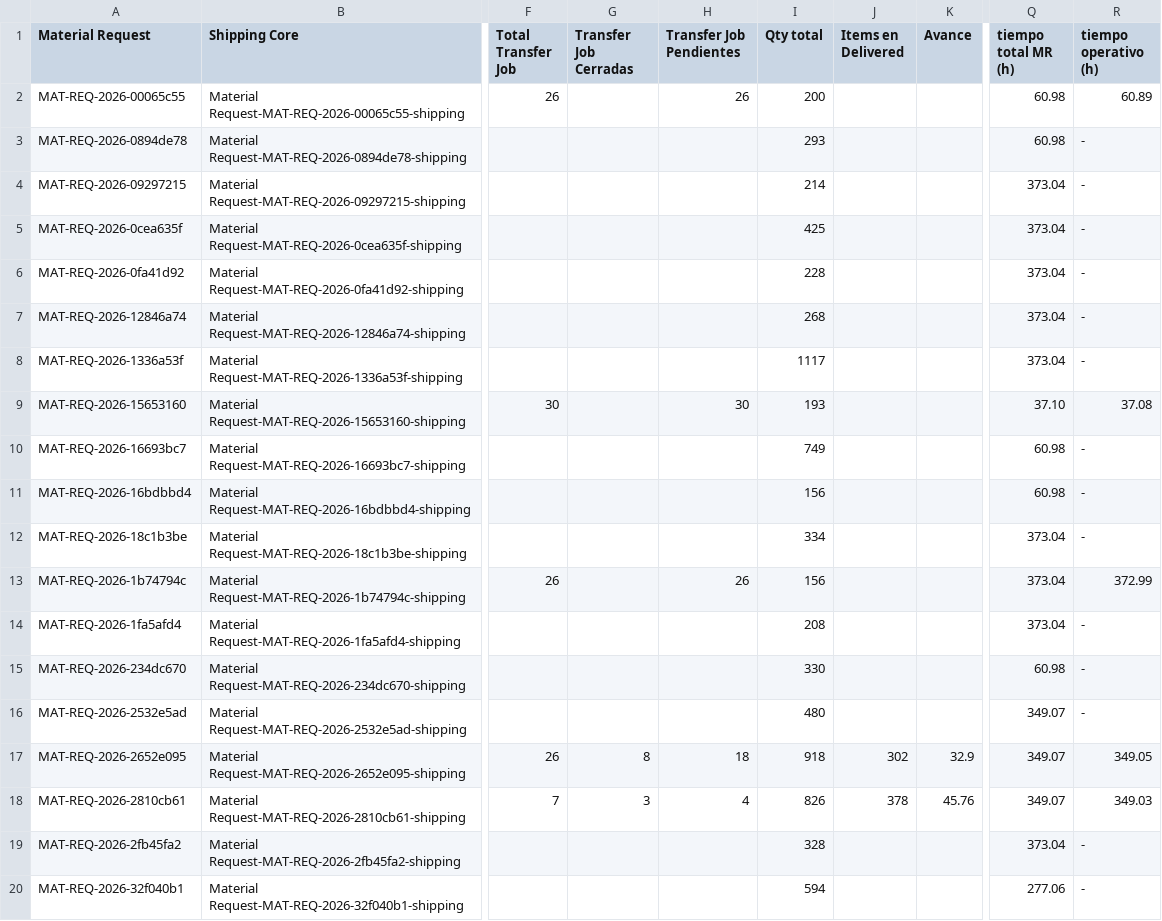
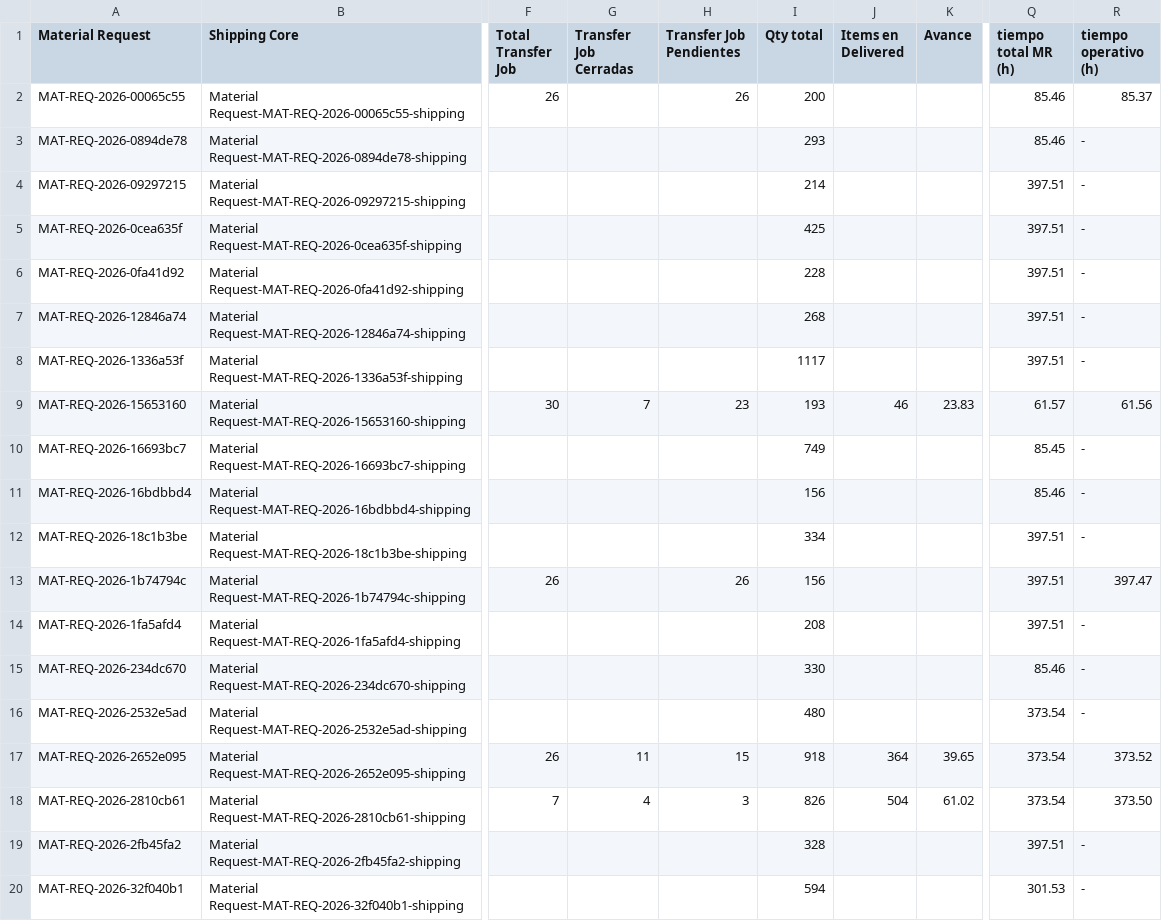
Before and after one commit to arturogarcia-Puntos/Interwarehouse-dashboard, a CSV file: InterWarehouse Report.csv, drawn as a sheet; only a part is shown, gaps mark what is left out; the diff covers the shown part only; the diff names each change by its address in the sheet, - before the commit and + after, or states it on an @@ line.

Commit message:
Add files via upload

```diff
--- a/InterWarehouse Report.csv
+++ b/InterWarehouse Report.csv
-Q2:Q3 (tiempo total MR (h)): 60.98
+Q2:Q3 (tiempo total MR (h)): 85.46
-R2 (tiempo operativo (h)): 60.89
+R2 (tiempo operativo (h)): 85.37
-Q4:Q8 (tiempo total MR (h)): 373.04
+Q4:Q8 (tiempo total MR (h)): 397.51
-G9 (Transfer Job Cerradas): (empty)
+G9 (Transfer Job Cerradas): 7
-H9 (Transfer Job Pendientes): 30
+H9 (Transfer Job Pendientes): 23
-J9 (Items en Delivered): (empty)
+J9 (Items en Delivered): 46
-K9 (Avance): (empty)
+K9 (Avance): 23.83
-Q9 (tiempo total MR (h)): 37.10
+Q9 (tiempo total MR (h)): 61.57
-R9 (tiempo operativo (h)): 37.08
+R9 (tiempo operativo (h)): 61.56
-Q10 (tiempo total MR (h)): 60.98
+Q10 (tiempo total MR (h)): 85.45
-Q11 (tiempo total MR (h)): 60.98
+Q11 (tiempo total MR (h)): 85.46
-Q12:Q14 (tiempo total MR (h)): 373.04
+Q12:Q14 (tiempo total MR (h)): 397.51
-R13 (tiempo operativo (h)): 372.99
+R13 (tiempo operativo (h)): 397.47
-Q15 (tiempo total MR (h)): 60.98
+Q15 (tiempo total MR (h)): 85.46
-Q16:Q18 (tiempo total MR (h)): 349.07
+Q16:Q18 (tiempo total MR (h)): 373.54
-G17 (Transfer Job Cerradas): 8
+G17 (Transfer Job Cerradas): 11
-H17 (Transfer Job Pendientes): 18
+H17 (Transfer Job Pendientes): 15
-J17 (Items en Delivered): 302
+J17 (Items en Delivered): 364
-K17 (Avance): 32.9
+K17 (Avance): 39.65
-R17 (tiempo operativo (h)): 349.05
+R17 (tiempo operativo (h)): 373.52
-G18 (Transfer Job Cerradas): 3
+G18 (Transfer Job Cerradas): 4
-H18 (Transfer Job Pendientes): 4
+H18 (Transfer Job Pendientes): 3
-J18 (Items en Delivered): 378
+J18 (Items en Delivered): 504
-K18 (Avance): 45.76
+K18 (Avance): 61.02
-R18 (tiempo operativo (h)): 349.03
+R18 (tiempo operativo (h)): 373.50
-Q19 (tiempo total MR (h)): 373.04
+Q19 (tiempo total MR (h)): 397.51
-Q20 (tiempo total MR (h)): 277.06
+Q20 (tiempo total MR (h)): 301.53
```
Also changed, not shown: 2 added rows and 125 edited cells elsewhere in this file.
